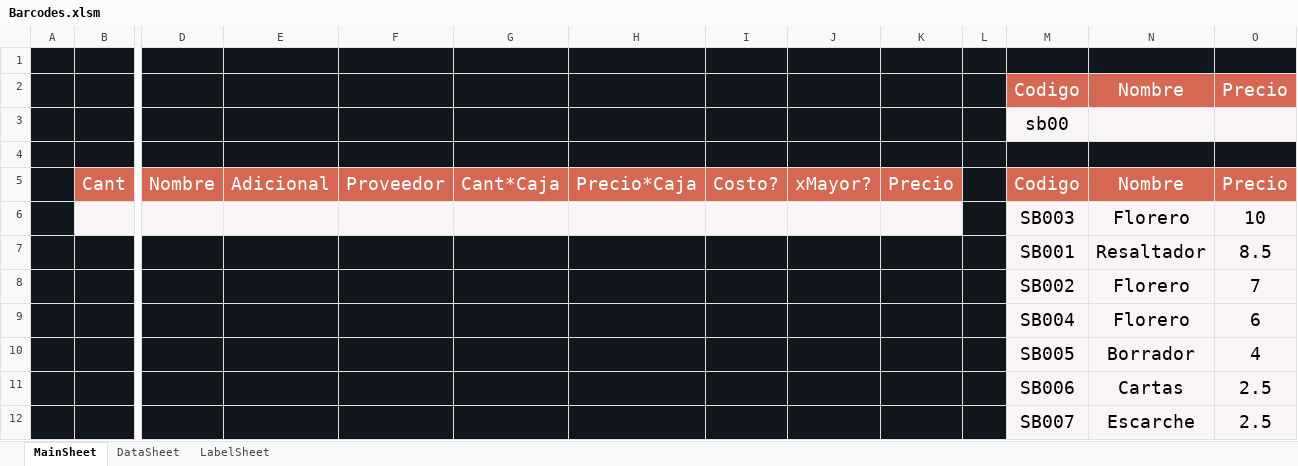
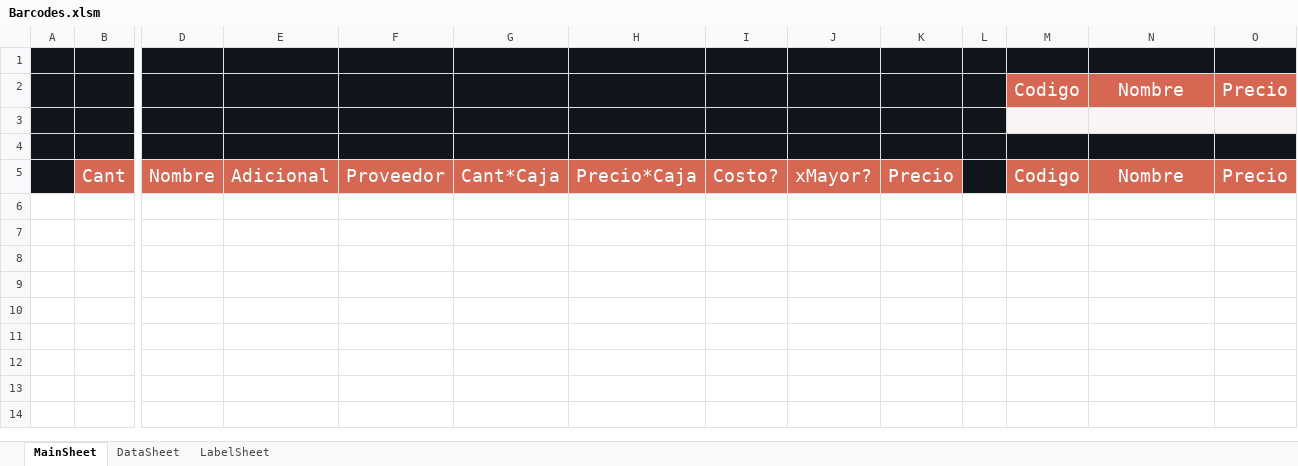
Before and after one commit to ivanquino1000/Codebar_Benki, an Excel workbook: Src/Barcodes.xlsm, sheet MainSheet, drawn as a sheet; only a part is shown, gaps mark what is left out; values as stored, in another font and other column widths than the file's, no borders; charts and pictures not drawn; rows hold the shown columns only; the diff names each change by its address in the sheet, - before the commit and + after, or states it on an @@ line.

```diff
--- a/Src/Barcodes.xlsm (sheet MainSheet)
+++ b/Src/Barcodes.xlsm (sheet MainSheet)
-M3: sb00
+M3: (empty)
-row 6:  |  |  |  |  |  |  |  |  |  |  | SB003 | Florero | 10
-row 7:  |  |  |  |  |  |  |  |  |  |  | SB001 | Resaltador | 8.5
-row 8:  |  |  |  |  |  |  |  |  |  |  | SB002 | Florero | 7
-row 9:  |  |  |  |  |  |  |  |  |  |  | SB004 | Florero | 6
-row 10:  |  |  |  |  |  |  |  |  |  |  | SB005 | Borrador | 4
-row 11:  |  |  |  |  |  |  |  |  |  |  | SB006 | Cartas | 2.5
-row 12:  |  |  |  |  |  |  |  |  |  |  | SB007 | Escarche | 2.5
```
Also changed, not shown: sheet DataSheet, 7 other files.
